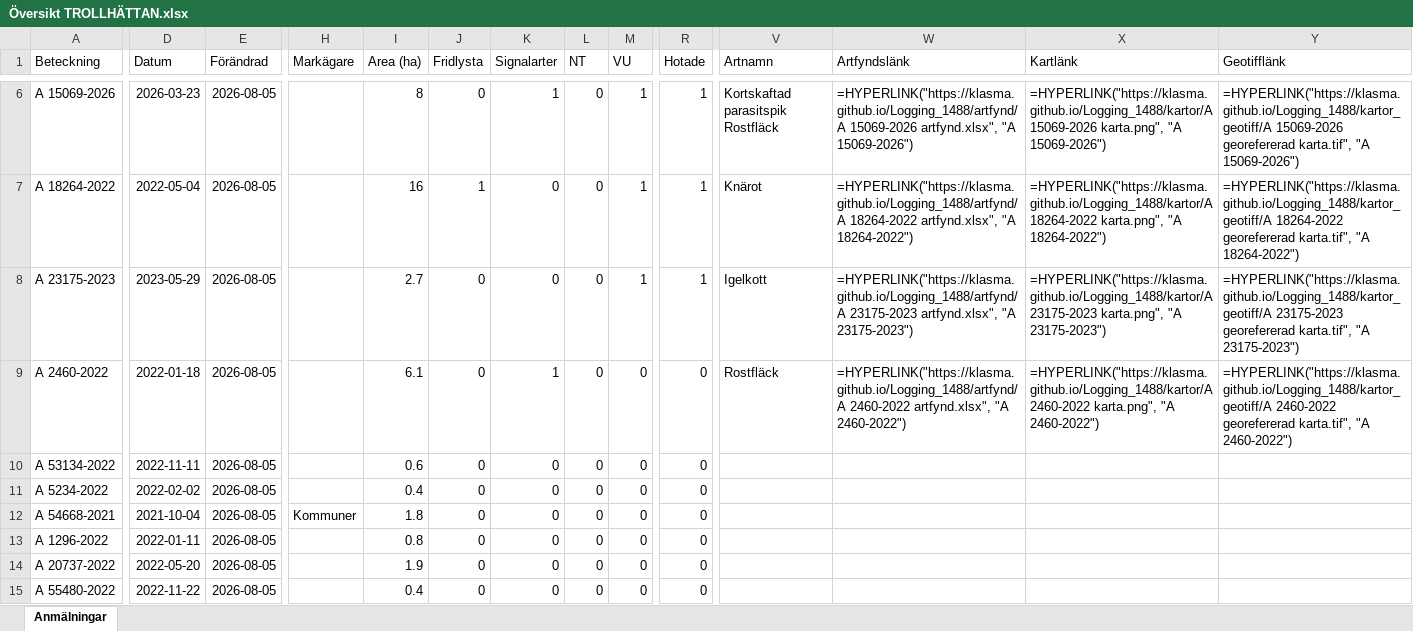
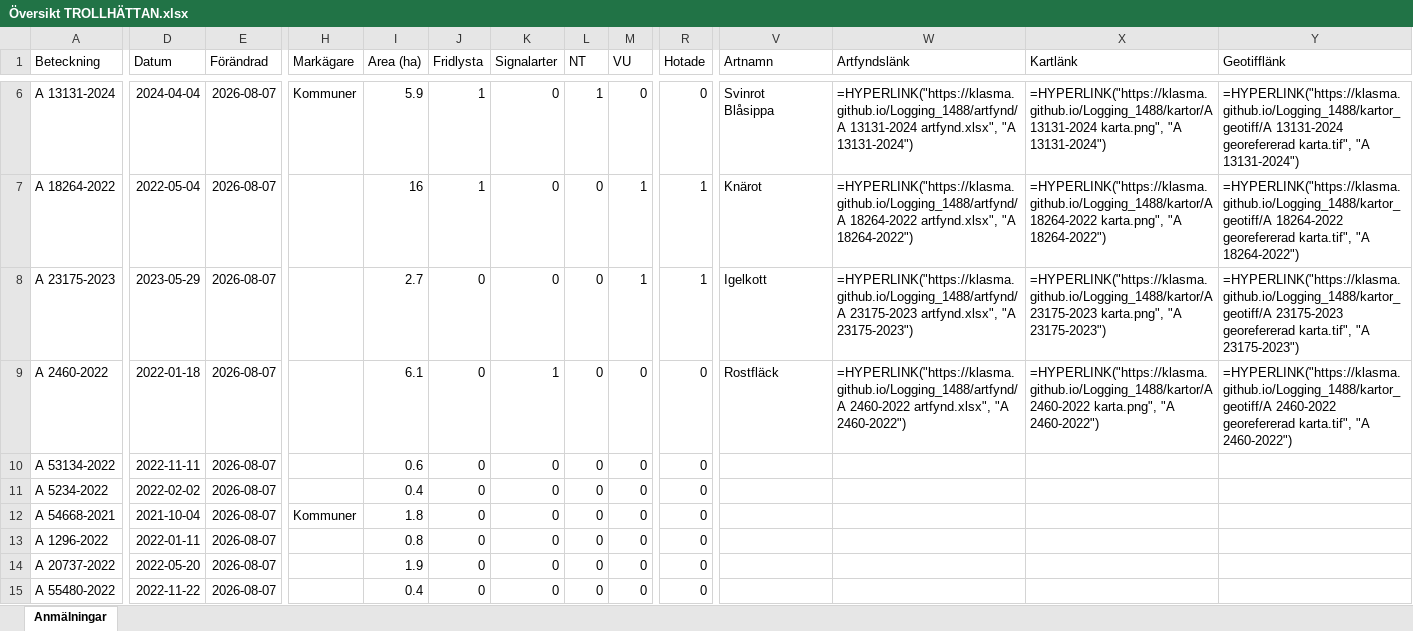
Before and after one commit to klasma/Logging_1488, an Excel workbook: Översikt TROLLHÄTTAN.xlsx, sheet Anmälningar, drawn as a sheet; only a part is shown, gaps mark what is left out; values as stored, in another font and other column widths than the file's, no borders; formulas without a stored value are shown as written; ↵ is a line break in a cell; the diff covers the shown part only; the diff names each change by its address in the sheet, - before the commit and + after, or states it on an @@ line.

```diff
--- a/Översikt TROLLHÄTTAN.xlsx (sheet Anmälningar)
+++ b/Översikt TROLLHÄTTAN.xlsx (sheet Anmälningar)
-A6 (Beteckning): A 15069-2026
+A6 (Beteckning): A 13131-2024
-D6 (Datum): 2026-03-23
+D6 (Datum): 2024-04-04
-E6:E15 (Förändrad): 2026-08-05
+E6:E15 (Förändrad): 2026-08-07
-H6 (Markägare): (empty)
+H6 (Markägare): Kommuner
-I6 (Area (ha)): 8
+I6 (Area (ha)): 5.9
-J6 (Fridlysta): 0
+J6 (Fridlysta): 1
-K6 (Signalarter): 1
+K6 (Signalarter): 0
-L6 (NT): 0
+L6 (NT): 1
-M6 (VU): 1
+M6 (VU): 0
-R6 (Hotade): 1
+R6 (Hotade): 0
-V6 (Artnamn): Kortskaftad parasitspik ↵ Rostfläck
+V6 (Artnamn): Svinrot ↵ Blåsippa
-W6 (Artfyndslänk): =HYPERLINK("https://klasma.github.io/Logging_1488/artfynd/A 15069-2026 artfynd.xlsx", "A 15069-2026")
+W6 (Artfyndslänk): =HYPERLINK("https://klasma.github.io/Logging_1488/artfynd/A 13131-2024 artfynd.xlsx", "A 13131-2024")
-X6 (Kartlänk): =HYPERLINK("https://klasma.github.io/Logging_1488/kartor/A 15069-2026 karta.png", "A 15069-2026")
+X6 (Kartlänk): =HYPERLINK("https://klasma.github.io/Logging_1488/kartor/A 13131-2024 karta.png", "A 13131-2024")
-Y6 (Geotifflänk): =HYPERLINK("https://klasma.github.io/Logging_1488/kartor_geotiff/A 15069-2026 georefererad karta.tif", "A 15069-2026")
+Y6 (Geotifflänk): =HYPERLINK("https://klasma.github.io/Logging_1488/kartor_geotiff/A 13131-2024 georefererad karta.tif", "A 13131-2024")
```
Also changed, not shown: 861 edited cells elsewhere in this sheet, artfynd/A 13131-2024 artfynd.xlsx, artfynd/A 15068-2026 artfynd.xlsx, 40 other files.
